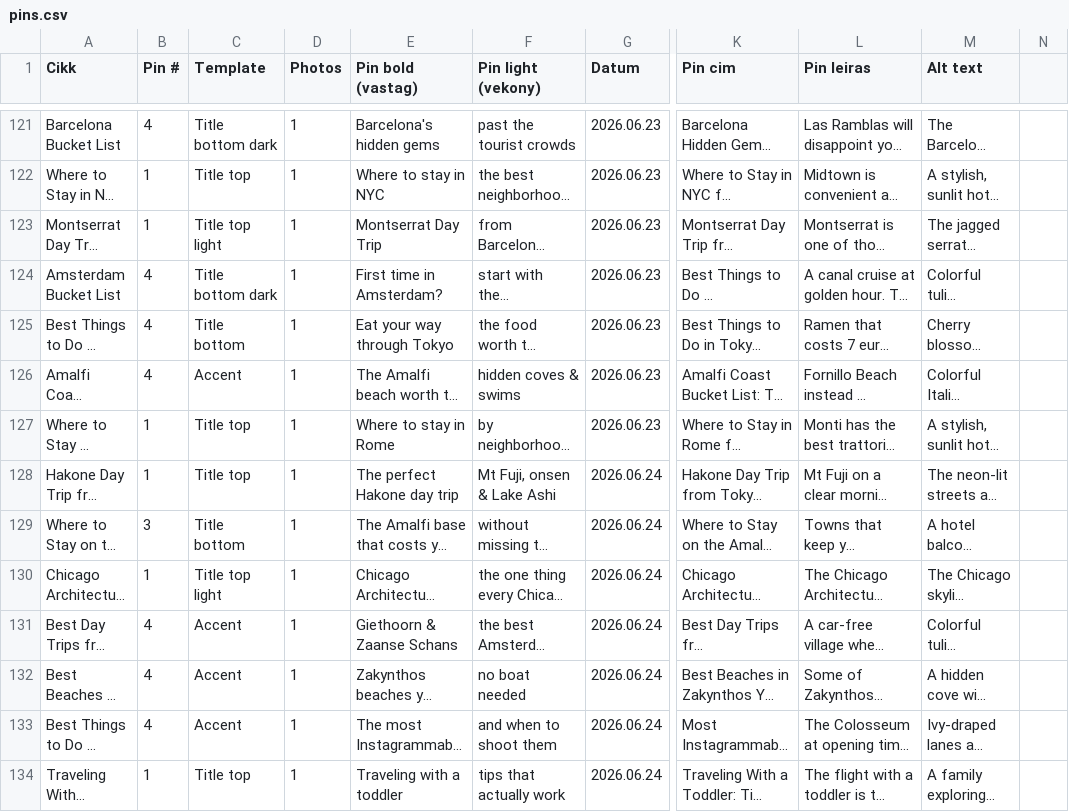
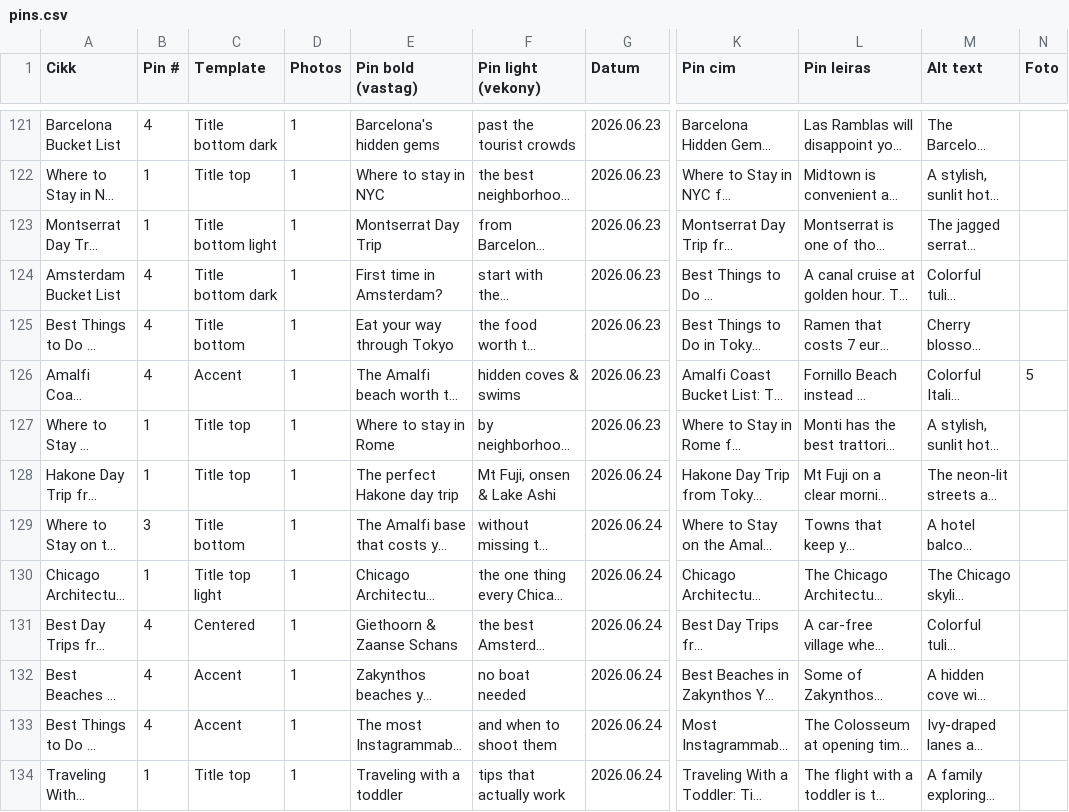
Before and after one commit to milesandflavors/pinfactory, a CSV file: pins.csv, drawn as a sheet; only a part is shown, gaps mark what is left out; long unchanged cells end in …; the diff covers the shown part only; the diff names each change by its address in the sheet, - before the commit and + after, or states it on an @@ line.

```diff
--- a/pins.csv
+++ b/pins.csv
-N1: (empty)
+N1: Foto
-C123 (Template): Title top light
+C123 (Template): Title bottom light
-N126 (Foto): (empty)
+N126 (Foto): 5
-C131 (Template): Accent
+C131 (Template): Centered
```
Also changed, not shown: 14 edited cells elsewhere in this file, 1 other file.
